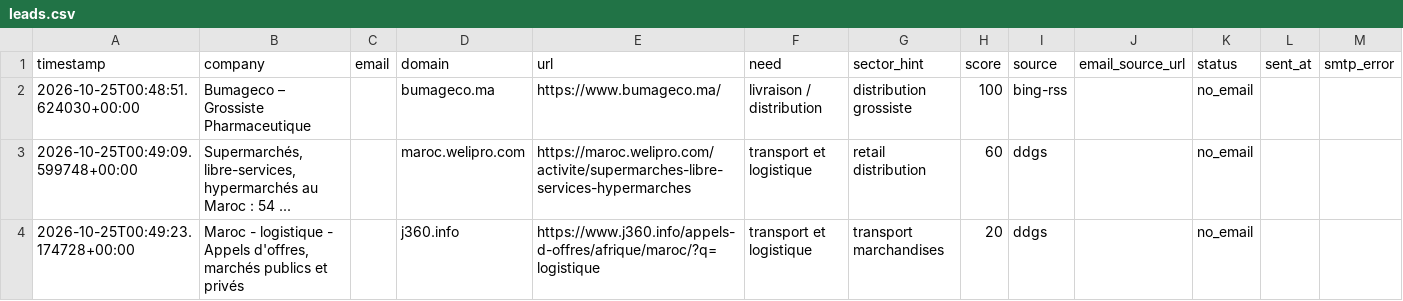
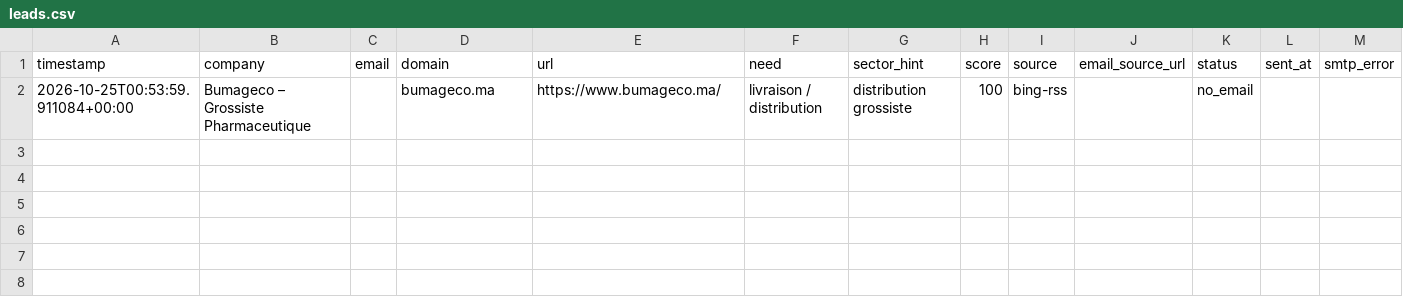
Before and after one commit to OMAR3689/OMAR3689, a CSV file: transport-lead-agent/data/leads.csv, drawn as a sheet.

```diff
--- a/transport-lead-agent/data/leads.csv
+++ b/transport-lead-agent/data/leads.csv
@@ -1,4 +1,2 @@
 timestamp,company,email,domain,url,need,sector_hint,score,source,email_source_url,status,sent_at,smtp_error
-2026-10-25T00:48:51.624030+00:00,Bumageco – Grossiste Pharmaceutique,,bumageco.ma,https://www.bumageco.ma/,livraison / distribution,distribution grossiste,100,bing-rss,,no_email,,
-2026-10-25T00:49:09.599748+00:00,"Supermarchés, libre-services, hypermarchés au Maroc : 54 ...",,maroc.welipro.com,https://maroc.welipro.com/activite/supermarches-libre-services-hypermarches,transport et logistique,retail distribution,60,ddgs,,no_email,,
-2026-10-25T00:49:23.174728+00:00,"Maroc - logistique - Appels d'offres, marchés publics et privés",,j360.info,https://www.j360.info/appels-d-offres/afrique/maroc/?q=logistique,transport et logistique,transport marchandises,20,ddgs,,no_email,,
+2026-10-25T00:53:59.911084+00:00,Bumageco – Grossiste Pharmaceutique,,bumageco.ma,https://www.bumageco.ma/,livraison / distribution,distribution grossiste,100,bing-rss,,no_email,,
```
Also changed, not shown: 1 other file.
